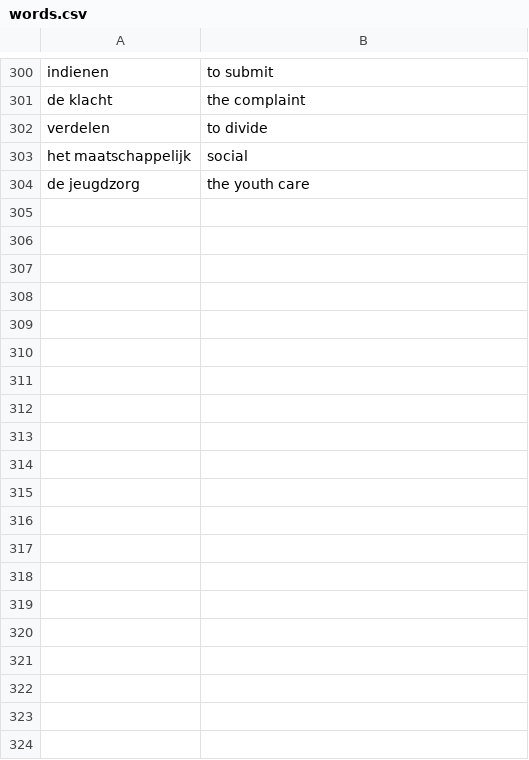
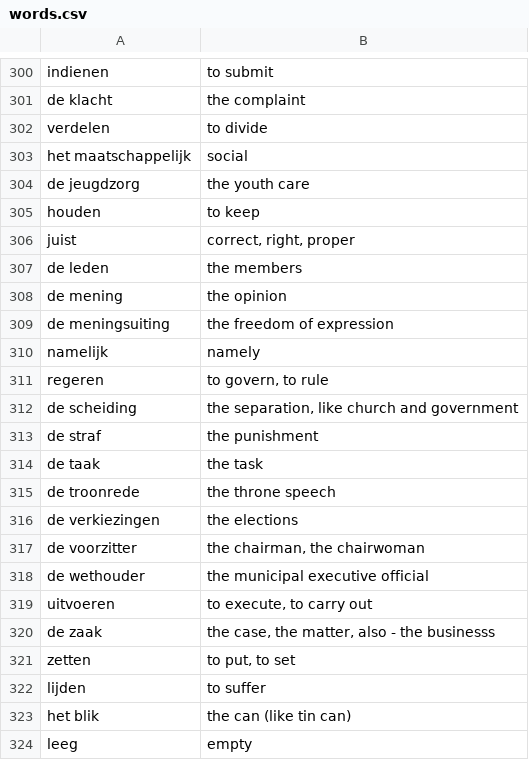
Before and after one commit to wirelessMousetail/VocabularyTrainer, a CSV file: Data/words.csv, drawn as a sheet; only a part is shown, gaps mark what is left out; the diff covers the shown part only; the diff names each change by its address in the sheet, - before the commit and + after, or states it on an @@ line.

```diff
--- a/Data/words.csv
+++ b/Data/words.csv
+row 305: houden | to keep
+row 306: juist | correct, right, proper
+row 307: de leden | the members
+row 308: de mening | the opinion
+row 309: de meningsuiting | the freedom of expression
+row 310: namelijk | namely
+row 311: regeren | to govern, to rule
+row 312: de scheiding | the separation, like church and government
+row 313: de straf | the punishment
+row 314: de taak | the task
+row 315: de troonrede | the throne speech
+row 316: de verkiezingen | the elections
+row 317: de voorzitter | the chairman, the chairwoman
+row 318: de wethouder | the municipal executive official
+row 319: uitvoeren | to execute, to carry out
+row 320: de zaak | the case, the matter, also - the businesss
+row 321: zetten | to put, to set
+row 322: lijden | to suffer
+row 323: het blik | the can (like tin can)
+row 324: leeg | empty
```
Also changed, not shown: 27 added rows and 2 edited cells elsewhere in this file, 20 other files.
